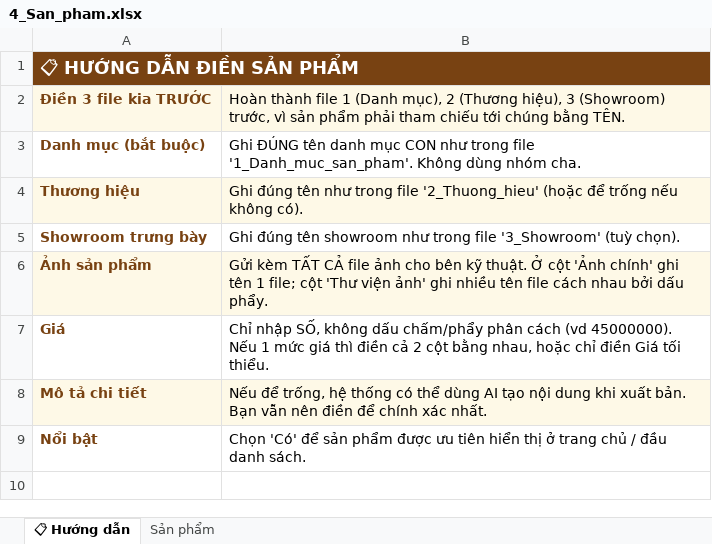
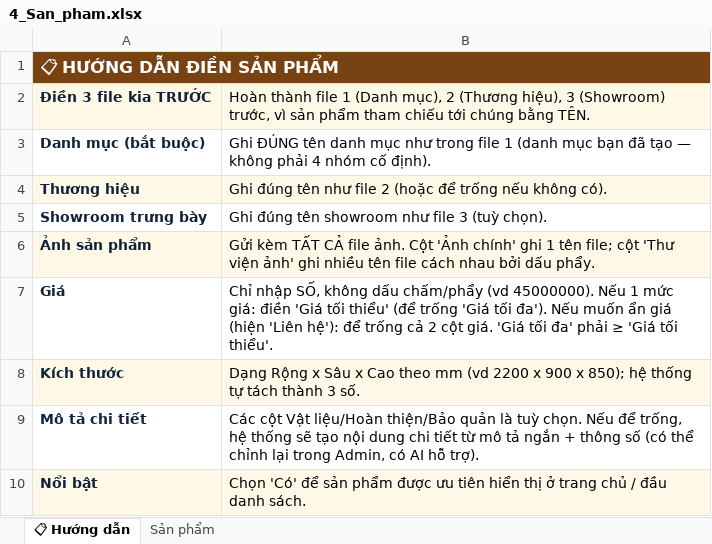
Before and after one commit to Doanhaiduy/furniture-website, an Excel workbook: ban-giao-khach-hang/file-dien-du-lieu/4_San_pham.xlsx, sheet 📋 Hướng dẫn, drawn as a sheet; values as stored, in another font and other column widths than the file's, no borders; addresses are those after the commit; the diff names each change by its address in the sheet, - before the commit and + after, or states it on an @@ line.

```diff
--- a/ban-giao-khach-hang/file-dien-du-lieu/4_San_pham.xlsx (sheet 📋 Hướng dẫn)
+++ b/ban-giao-khach-hang/file-dien-du-lieu/4_San_pham.xlsx (sheet 📋 Hướng dẫn)
@@ A1 text size: smaller @@
-A2:A7 text colour: #784212
+A2:A7 text colour: #10233A
-B2: …sản phẩm phải tham chiếu…
+B2: …sản phẩm tham chiếu…
-B3: …danh mục CON như trong file '1_Danh_muc_san_pham'. Không dùng nhóm cha.
+B3: …danh mục như trong file 1 (danh mục bạn đã tạo — không phải 4 nhóm cố định).
-B4: …tên như trong file '2_Thuong_hieu' (hoặc để…
+B4: …tên như file 2 (hoặc để…
-B5: …showroom như trong file '3_Showroom' (tuỳ chọn).
+B5: …showroom như file 3 (tuỳ chọn).
-B6: …CẢ file ảnh cho bên kỹ thuật. Ở cột 'Ảnh chính' ghi tên 1 file; cột…
+B6: …CẢ file ảnh. Cột 'Ảnh chính' ghi 1 tên file; cột…
-B7: …dấu chấm/phẩy phân cách (vd 45000000). Nếu 1 mức giá thì điền cả 2 cột bằng nhau, hoặc chỉ điền Giá tối thiểu.
+B7: …dấu chấm/phẩy (vd 45000000). Nếu 1 mức giá: điền 'Giá tối thiểu' (để trống 'Giá tối đa'). Nếu muốn ẩn giá (hiện 'Liên hệ'): để trống cả 2 cột giá. 'Giá tối đa' phải ≥ 'Giá tối thiểu'.
+row 8: Kích thước | Dạng Rộng x Sâu x Cao theo mm (vd 2200 x 900 x 850); hệ thống tự tách thành 3 số.
-A9:A10 text colour: #784212
+A9:A10 text colour: #10233A
-A9:B9 fill: #FEF9E7
+A9:B9 fill: none
-B9: Nếu để trống, hệ thống có thể dùng AI tạo nội dung khi xuất bản. Bạn vẫn nên điền để chính xác nhất.
+B9: Các cột Vật liệu/Hoàn thiện/Bảo quản là tuỳ chọn. Nếu để trống, hệ thống sẽ tạo nội dung chi tiết từ mô tả ngắn + thông số (có thể chỉnh lại trong Admin, có AI hỗ trợ).
-A10:B10 fill: none
+A10:B10 fill: #FEF9E7
```
Also changed, not shown: sheet Sản phẩm, hidden cells, ban-giao-khach-hang/file-dien-du-lieu/1_Danh_muc_san_pham.xlsx, ban-giao-khach-hang/file-dien-du-lieu/2_Thuong_hieu.xlsx, 9 other files.
